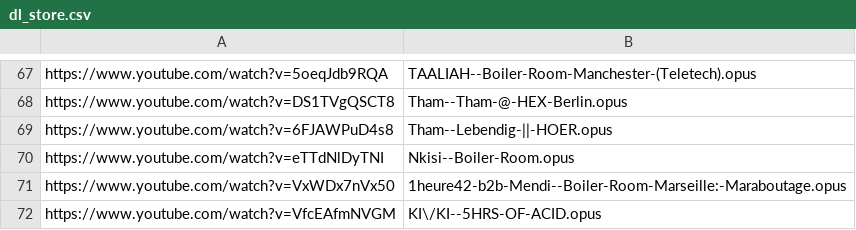
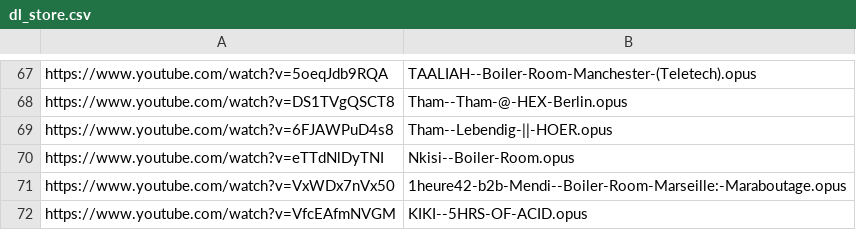
Before and after one commit to MordecaiMalignatus/work-music, a CSV file: dl_store.csv, drawn as a sheet; only a part is shown, gaps mark what is left out.

Commit message:
fix: rename KIKI set.

```diff
--- a/dl_store.csv
+++ b/dl_store.csv
@@ -71,2 +71,2 @@ https://www.youtube.com/watch?v=eTTdNlDyTNI,Nkisi--Boiler-Room.opus
 https://www.youtube.com/watch?v=VxWDx7nVx50,1heure42-b2b-Mendi--Boiler-Room-Marseille:-Maraboutage.opus
-https://www.youtube.com/watch?v=VfcEAfmNVGM,KI\/KI--5HRS-OF-ACID.opus
+https://www.youtube.com/watch?v=VfcEAfmNVGM,KIKI--5HRS-OF-ACID.opus
```
